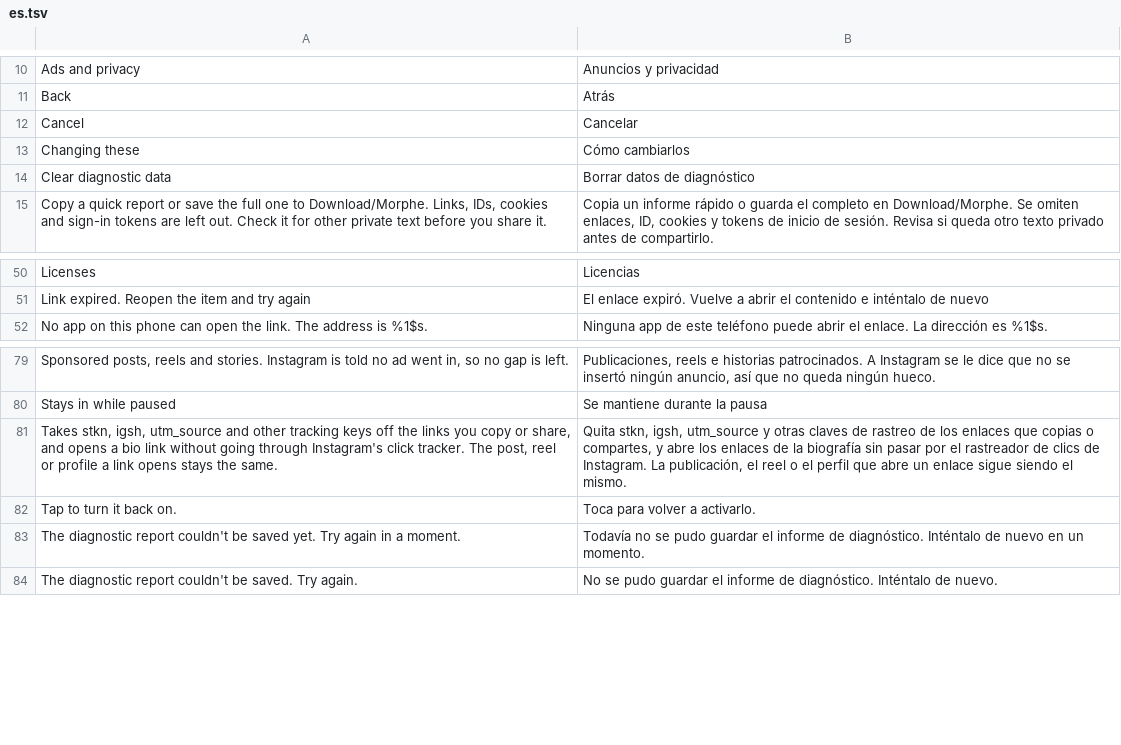
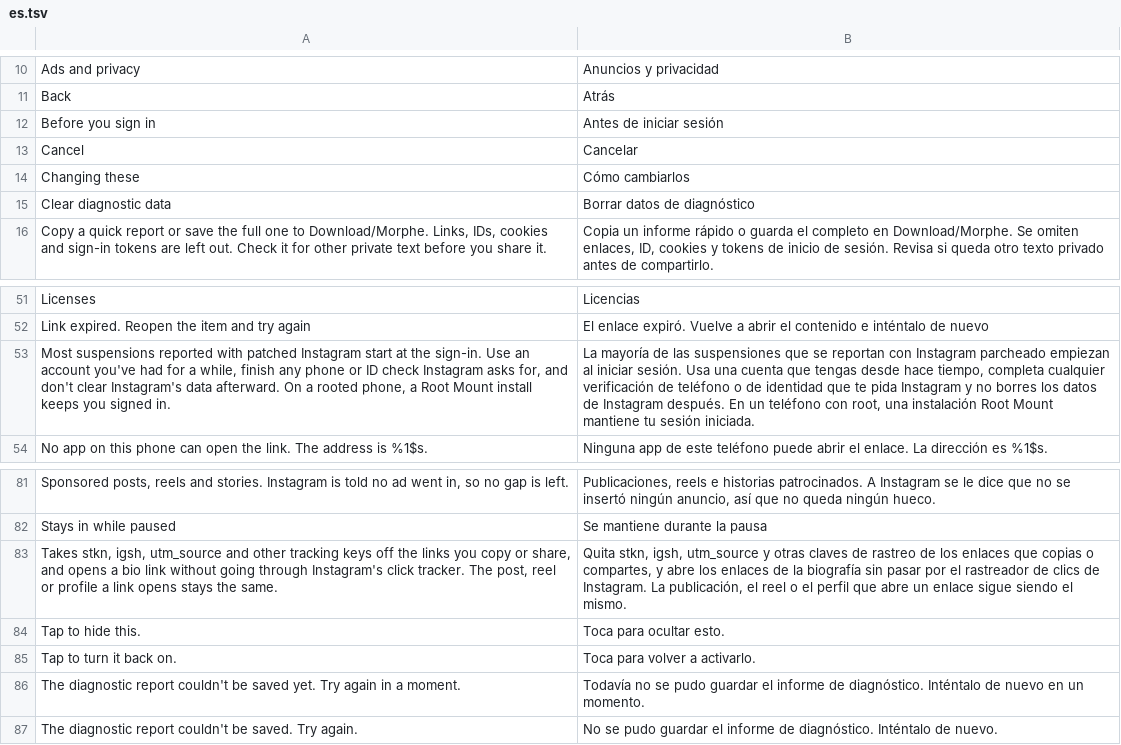
Before and after one commit to BlackGold8282/HushGram, a TSV file: extensions/shared/library/src/main/l10n/es.tsv, drawn as a sheet; only a part is shown, gaps mark what is left out; the diff names each change by its address in the sheet, - before the commit and + after, or states it on an @@ line.

Commit message:
feat(settings): a Before you sign in note under the status card
The README's sign-in advice reaches people before they install, but the
person who needs it most is at Instagram's sign-in screen with a freshly
patched build. HushGram's settings already open before sign-in, so the
screen now carries a short note under the status card: most reported
suspensions start at the sign-in, use a seasoned account, finish any
phone or ID check, don't clear Instagram's data, and a Root Mount install
keeps you signed in on a rooted phone.

A tap hides it for good. The choice is stored in a setting that isn't a
switch, read with savedValue() so a pause (which makes every switch
answer off) doesn't bring it back, and left out of settings backups.
It's extension-only UI with no injected hook, so there's no fixture test
or contract rule to add. Robolectric covers where it sits, the tap, and
the pause; a mutation reading get() instead fails the pause test.
German, Spanish, Indonesian, Brazilian Portuguese and Turkish rows are
unreviewed by a native speaker, like the other rows HushGram added.

```diff
--- a/extensions/shared/library/src/main/l10n/es.tsv
+++ b/extensions/shared/library/src/main/l10n/es.tsv
+row 12: Before you sign in | Antes de iniciar sesión
+row 53: Most suspensions reported with patched Instagram start at the sign-in. Use an account you've had for a while, finish any phone or ID check Instagram asks for, and don't clear Instagram's data afterward. On a rooted phone, a Root Mount install keeps you signed in. | La mayoría de las suspensiones que se reportan con Instagram parcheado empiezan al iniciar sesión. Usa una cuenta que tengas desde hace tiempo, completa cualquier verificación de teléfono o de identidad que te pida Instagram y no borres los datos de Instagram después. En un teléfono con root, una instalación Root Mount mantiene tu sesión iniciada.
+row 84: Tap to hide this. | Toca para ocultar esto.
```
Also changed, not shown: extensions/shared/library/src/main/l10n/de.tsv, extensions/shared/library/src/main/l10n/in.tsv, 7 other files.
